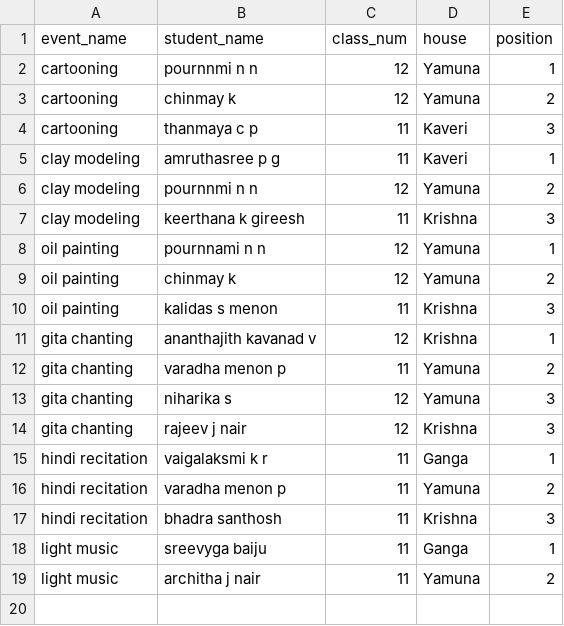
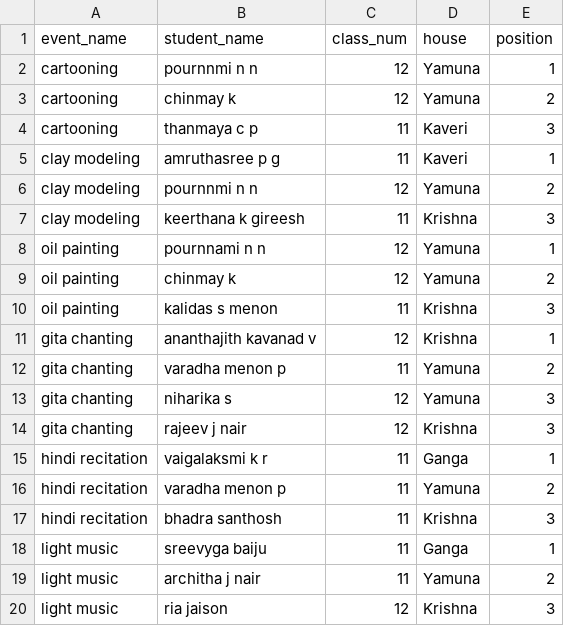
Before and after one commit to BVBIJK/Sameeksha, a CSV file: cat5_individual.csv, drawn as a sheet.

Commit message:
Update cat5_individual.csv

```diff
--- a/cat5_individual.csv
+++ b/cat5_individual.csv
@@ -19 +19,2 @@ light music,sreevyga baiju,11,Ganga,1
 light music,architha j nair,11,Yamuna,2
+light music,ria jaison,12,Krishna,3
```
